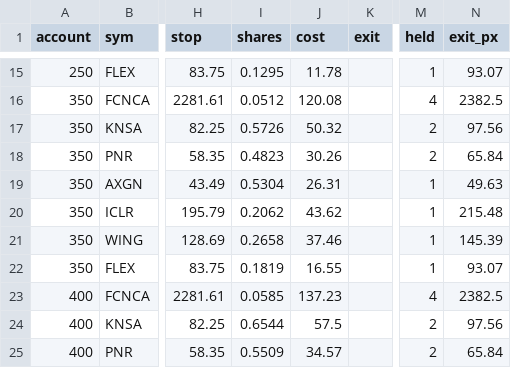
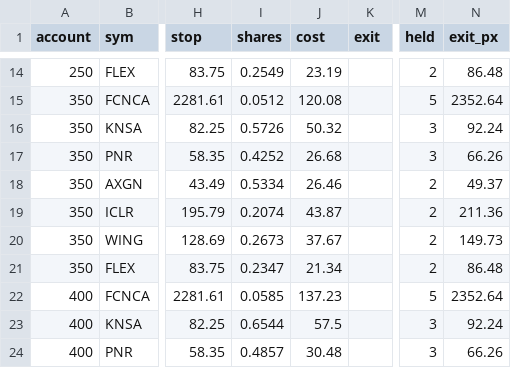
Before and after one commit to newurbaninfluence-lgtm/paper-trading-bot, a CSV file: swing/open.csv, drawn as a sheet; only a part is shown, gaps mark what is left out; addresses are those after the commit; the diff covers the shown part only; the diff names each change by its address in the sheet, - before the commit and + after, or states it on an @@ line.

```diff
--- a/swing/open.csv
+++ b/swing/open.csv
-I14 (shares): 0.1295
+I14 (shares): 0.2549
-J14 (cost): 11.78
+J14 (cost): 23.19
-M14 (held): 1
+M14 (held): 2
-N14 (exit_px): 93.07
+N14 (exit_px): 86.48
-M15 (held): 4
+M15 (held): 5
-N15 (exit_px): 2382.5
+N15 (exit_px): 2352.64
-M16:M17 (held): 2
+M16:M17 (held): 3
-N16 (exit_px): 97.56
+N16 (exit_px): 92.24
-I17 (shares): 0.4823
+I17 (shares): 0.4252
-J17 (cost): 30.26
+J17 (cost): 26.68
-N17 (exit_px): 65.84
+N17 (exit_px): 66.26
-I18 (shares): 0.5304
+I18 (shares): 0.5334
-J18 (cost): 26.31
+J18 (cost): 26.46
-M18:M21 (held): 1
+M18:M21 (held): 2
-N18 (exit_px): 49.63
+N18 (exit_px): 49.37
-I19 (shares): 0.2062
+I19 (shares): 0.2074
-J19 (cost): 43.62
+J19 (cost): 43.87
-N19 (exit_px): 215.48
+N19 (exit_px): 211.36
-I20 (shares): 0.2658
+I20 (shares): 0.2673
-J20 (cost): 37.46
+J20 (cost): 37.67
-N20 (exit_px): 145.39
+N20 (exit_px): 149.73
-I21 (shares): 0.1819
+I21 (shares): 0.2347
-J21 (cost): 16.55
+J21 (cost): 21.34
-N21 (exit_px): 93.07
+N21 (exit_px): 86.48
-M22 (held): 4
+M22 (held): 5
-N22 (exit_px): 2382.5
+N22 (exit_px): 2352.64
-M23:M24 (held): 2
+M23:M24 (held): 3
-N23 (exit_px): 97.56
+N23 (exit_px): 92.24
-I24 (shares): 0.5509
+I24 (shares): 0.4857
-J24 (cost): 34.57
+J24 (cost): 30.48
-N24 (exit_px): 65.84
+N24 (exit_px): 66.26
```
Also changed, not shown: 1 added row, 3 removed rows and 98 edited cells elsewhere in this file, swing/journal.csv, 2 other files.
